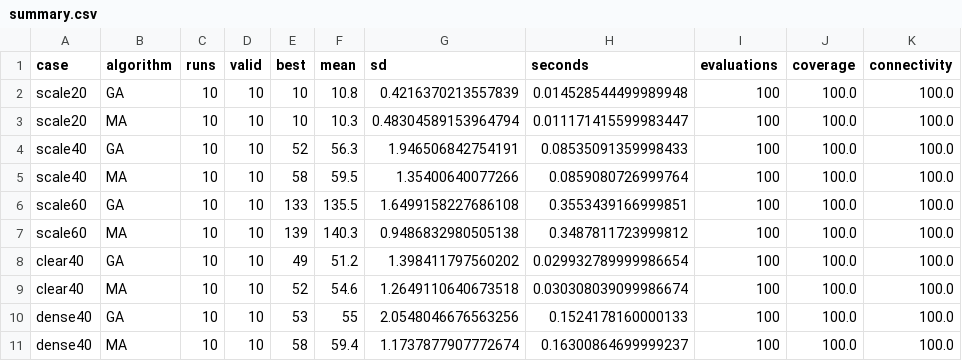
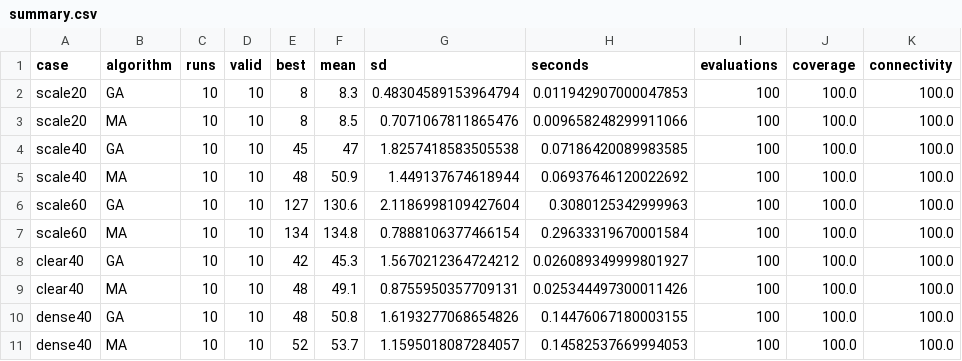
Before and after one commit to AliMSHusseinDev/AI-Project, a CSV file: Assessment/evidence/summary.csv, drawn as a sheet.

```diff
--- a/Assessment/evidence/summary.csv
+++ b/Assessment/evidence/summary.csv
@@ -1,11 +1,11 @@
 case,algorithm,runs,valid,best,mean,sd,seconds,evaluations,coverage,connectivity
-scale20,GA,10,10,10,10.8,0.4216370213557839,0.014528544499989948,100,100.0,100.0
-scale20,MA,10,10,10,10.3,0.48304589153964794,0.011171415599983447,100,100.0,100.0
-scale40,GA,10,10,52,56.3,1.946506842754191,0.08535091359998433,100,100.0,100.0
-scale40,MA,10,10,58,59.5,1.35400640077266,0.0859080726999764,100,100.0,100.0
-scale60,GA,10,10,133,135.5,1.6499158227686108,0.3553439166999851,100,100.0,100.0
-scale60,MA,10,10,139,140.3,0.9486832980505138,0.3487811723999812,100,100.0,100.0
-clear40,GA,10,10,49,51.2,1.398411797560202,0.029932789999986654,100,100.0,100.0
-clear40,MA,10,10,52,54.6,1.2649110640673518,0.030308039099986674,100,100.0,100.0
-dense40,GA,10,10,53,55,2.0548046676563256,0.1524178160000133,100,100.0,100.0
-dense40,MA,10,10,58,59.4,1.1737877907772674,0.16300864699999237,100,100.0,100.0
+scale20,GA,10,10,8,8.3,0.48304589153964794,0.011942907000047853,100,100.0,100.0
+scale20,MA,10,10,8,8.5,0.7071067811865476,0.009658248299911066,100,100.0,100.0
+scale40,GA,10,10,45,47,1.8257418583505538,0.07186420089983585,100,100.0,100.0
+scale40,MA,10,10,48,50.9,1.449137674618944,0.06937646120022692,100,100.0,100.0
+scale60,GA,10,10,127,130.6,2.1186998109427604,0.3080125342999963,100,100.0,100.0
+scale60,MA,10,10,134,134.8,0.7888106377466154,0.29633319670001584,100,100.0,100.0
+clear40,GA,10,10,42,45.3,1.5670212364724212,0.026089349999801927,100,100.0,100.0
+clear40,MA,10,10,48,49.1,0.8755950357709131,0.025344497300011426,100,100.0,100.0
+dense40,GA,10,10,48,50.8,1.6193277068654826,0.14476067180003155,100,100.0,100.0
+dense40,MA,10,10,52,53.7,1.1595018087284057,0.14582537669994053,100,100.0,100.0
```
Also changed, not shown: 52 other files.
